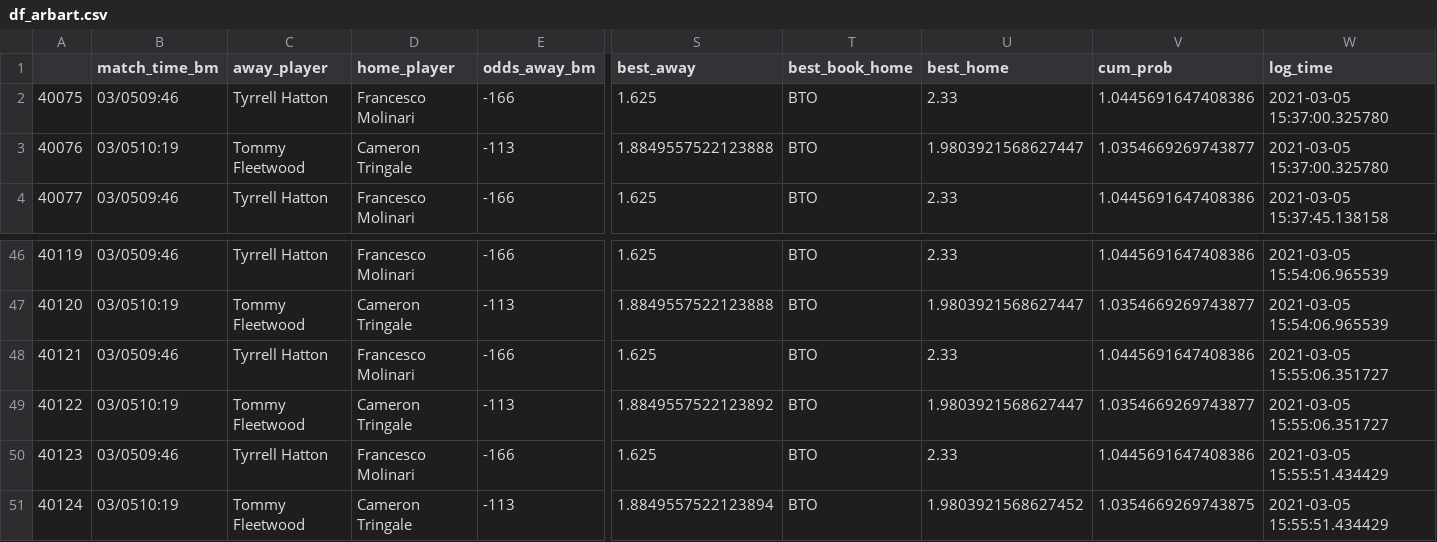
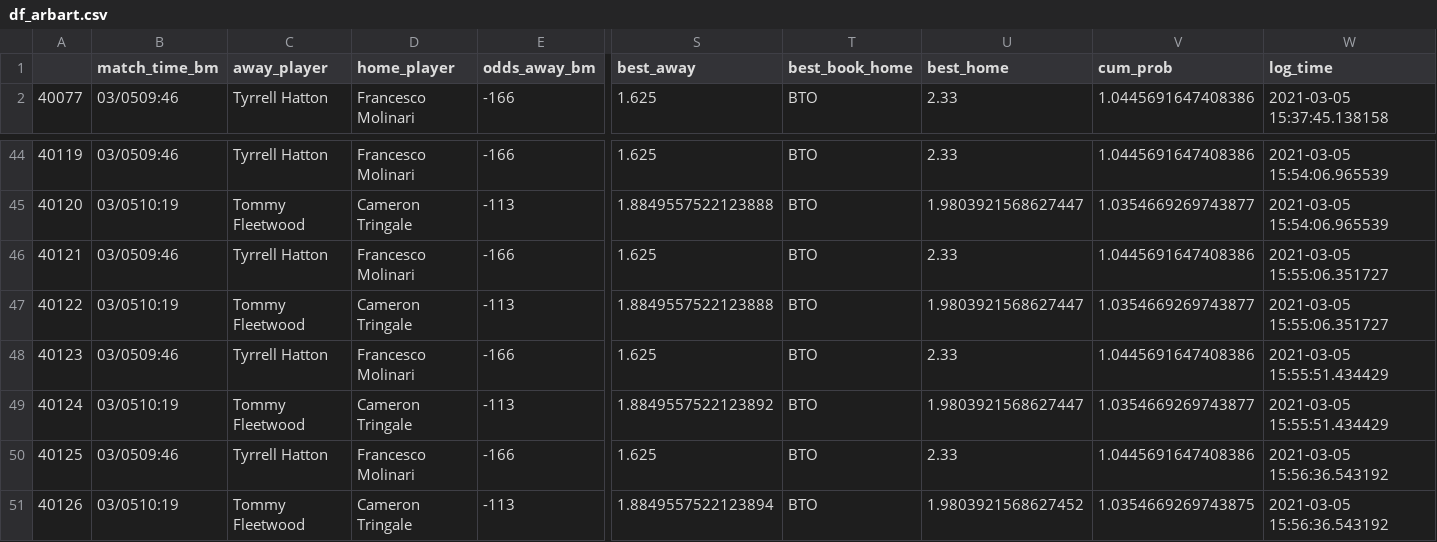
Before and after one commit to sardarnb/df_arbart_mma, a CSV file: df_arbart.csv, drawn as a sheet; only a part is shown, gaps mark what is left out; removed rows and columns are numbered as before the commit, all else as after; rows hold the shown columns only; the diff names each change by its address in the sheet, - before the commit and + after, or states it on an @@ line.

Commit message:
2021-03-05 15:56:38.223323

```diff
--- a/df_arbart.csv
+++ b/df_arbart.csv
-row 2: 40075 | 03/0509:46 | Tyrrell Hatton | Francesco Molinari | -166 | 1.625 | BTO | 2.33 | 1.0445691647408386 | 2021-03-05 15:37:00.325780
-row 3: 40076 | 03/0510:19 | Tommy Fleetwood | Cameron Tringale | -113 | 1.8849557522123888 | BTO | 1.9803921568627447 | 1.0354669269743877 | 2021-03-05 15:37:00.325780
+row 47: 40122 | 03/0510:19 | Tommy Fleetwood | Cameron Tringale | -113 | 1.8849557522123888 | BTO | 1.9803921568627447 | 1.0354669269743877 | 2021-03-05 15:55:06.351727
+row 48: 40123 | 03/0509:46 | Tyrrell Hatton | Francesco Molinari | -166 | 1.625 | BTO | 2.33 | 1.0445691647408386 | 2021-03-05 15:55:51.434429
@@ column A renumbered from row 49 down @@
-W49 (log_time): 2021-03-05 15:55:06.351727
+W49 (log_time): 2021-03-05 15:55:51.434429
-W50:W51 (log_time): 2021-03-05 15:55:51.434429
+W50:W51 (log_time): 2021-03-05 15:56:36.543192
```
